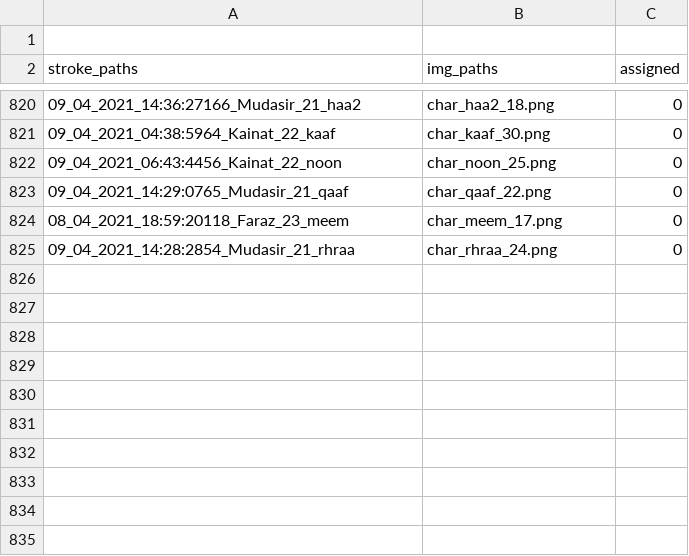
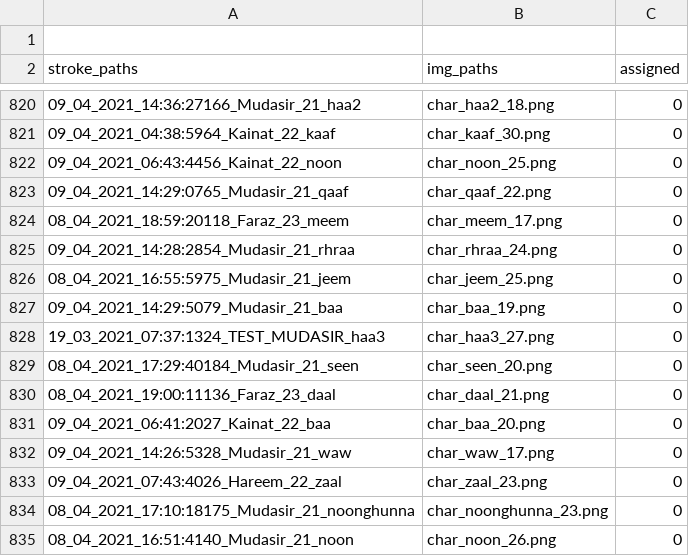
Before and after one commit to kaavish-ki-kavish/dataset_urdu_chars, a CSV file: image_paths.csv, drawn as a sheet; only a part is shown, gaps mark what is left out; the diff names each change by its address in the sheet, - before the commit and + after, or states it on an @@ line.

Commit message:
images and csv updated

```diff
--- a/image_paths.csv
+++ b/image_paths.csv
+row 826: 08_04_2021_16:55:5975_Mudasir_21_jeem | char_jeem_25.png | 0
+row 827: 09_04_2021_14:29:5079_Mudasir_21_baa | char_baa_19.png | 0
+row 828: 19_03_2021_07:37:1324_TEST_MUDASIR_haa3 | char_haa3_27.png | 0
+row 829: 08_04_2021_17:29:40184_Mudasir_21_seen | char_seen_20.png | 0
+row 830: 08_04_2021_19:00:11136_Faraz_23_daal | char_daal_21.png | 0
+row 831: 09_04_2021_06:41:2027_Kainat_22_baa | char_baa_20.png | 0
+row 832: 09_04_2021_14:26:5328_Mudasir_21_waw | char_waw_17.png | 0
+row 833: 09_04_2021_07:43:4026_Hareem_22_zaal | char_zaal_23.png | 0
+row 834: 08_04_2021_17:10:18175_Mudasir_21_noonghunna | char_noonghunna_23.png | 0
+row 835: 08_04_2021_16:51:4140_Mudasir_21_noon | char_noon_26.png | 0
```
Also changed, not shown: 10 other files.
